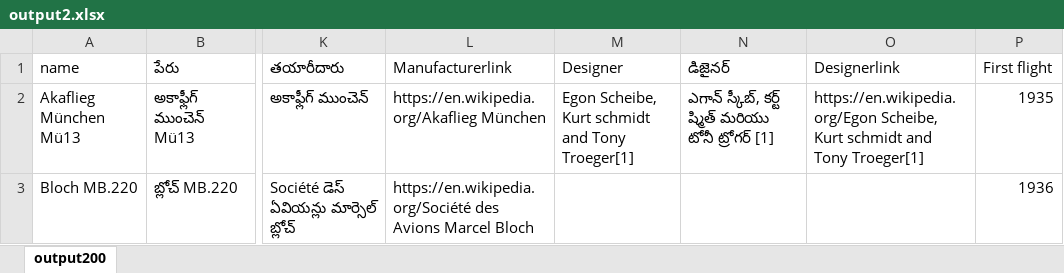
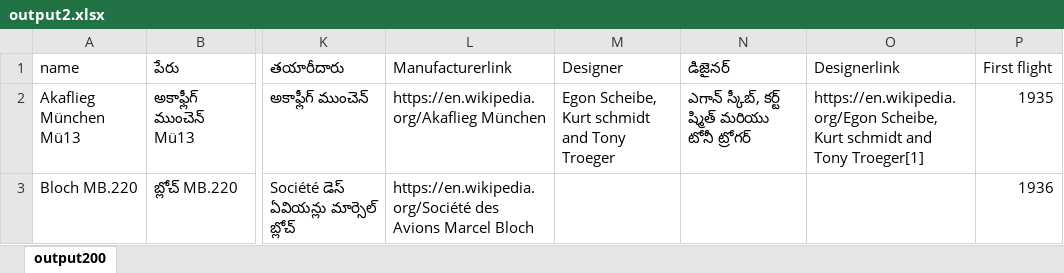
Before and after one commit to indicwiki-iiit/planerepository, an Excel workbook: output2.xlsx, sheet output200, drawn as a sheet; only a part is shown, gaps mark what is left out; values as stored, in another font and other column widths than the file's, no borders; conditional formats not drawn; the diff names each change by its address in the sheet, - before the commit and + after, or states it on an @@ line.

```diff
--- a/output2.xlsx (sheet output200)
+++ b/output2.xlsx (sheet output200)
-M2: Egon Scheibe, Kurt schmidt and Tony Troeger[1]
+M2: Egon Scheibe, Kurt schmidt and Tony Troeger
-N2: …టోనీ ట్రోగర్ [1]
+N2: …టోనీ ట్రోగర్
```
Also changed, not shown: 6 other files.
